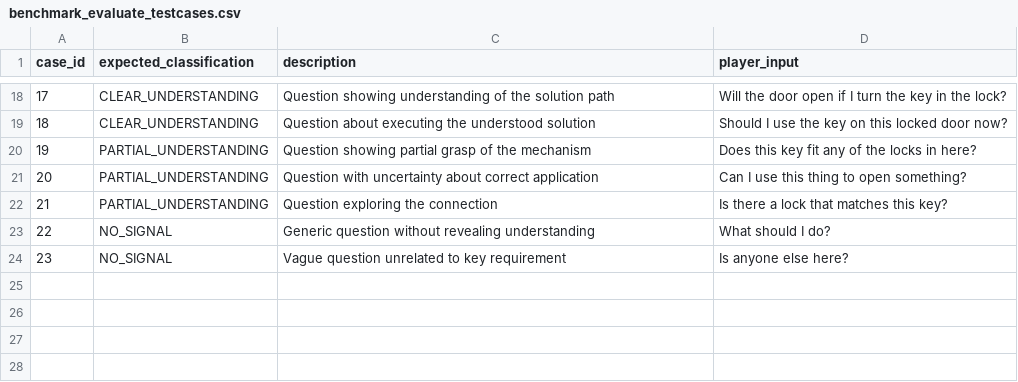
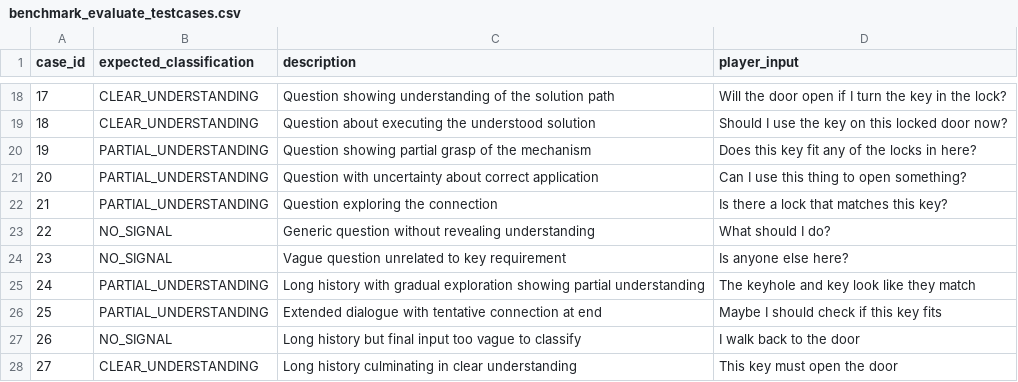
Before and after one commit to nirradi/escape-room-ai, a CSV file: scripts/benchmark_evaluate_testcases.csv, drawn as a sheet; only a part is shown, gaps mark what is left out.

```diff
--- a/scripts/benchmark_evaluate_testcases.csv
+++ b/scripts/benchmark_evaluate_testcases.csv
@@ -24 +24,5 @@ case_id,expected_classification,description,player_input
 23,NO_SIGNAL,Vague question unrelated to key requirement,"Is anyone else here?"
+24,PARTIAL_UNDERSTANDING,Long history with gradual exploration showing partial understanding,"The keyhole and key look like they match"
+25,PARTIAL_UNDERSTANDING,Extended dialogue with tentative connection at end,"Maybe I should check if this key fits"
+26,NO_SIGNAL,Long history but final input too vague to classify,"I walk back to the door"
+27,CLEAR_UNDERSTANDING,Long history culminating in clear understanding,"This key must open the door"
```
Also changed, not shown: 5 other files.
